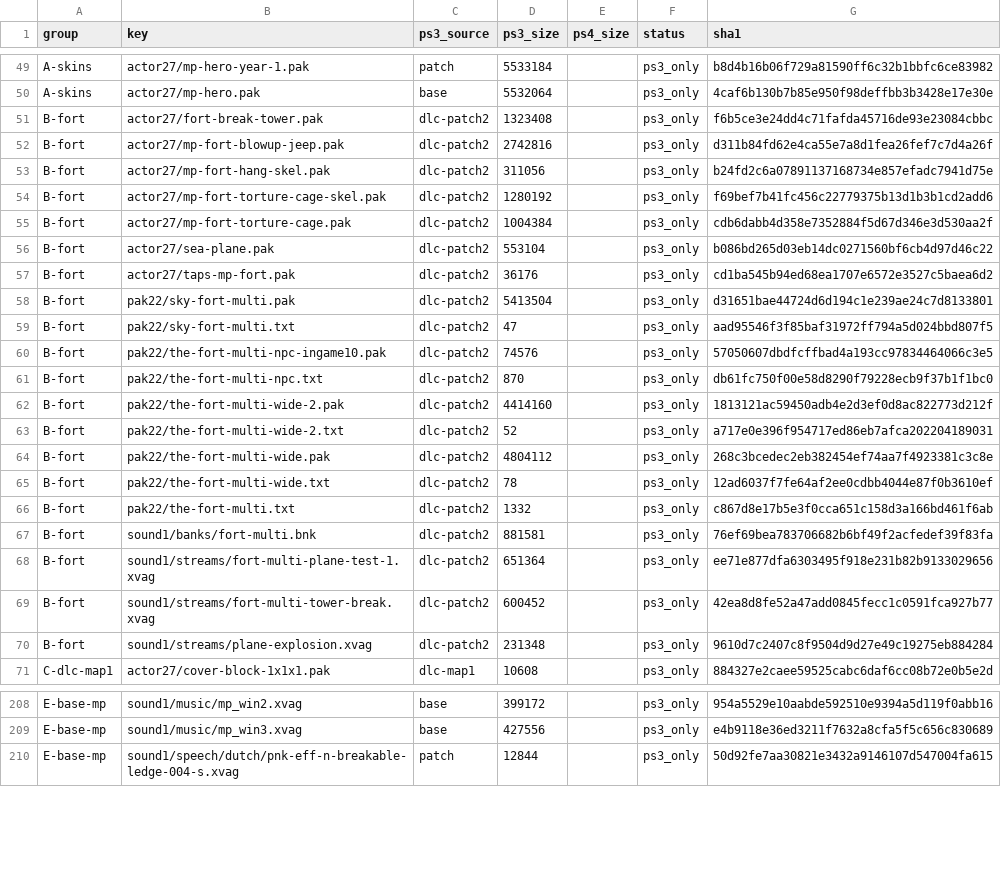
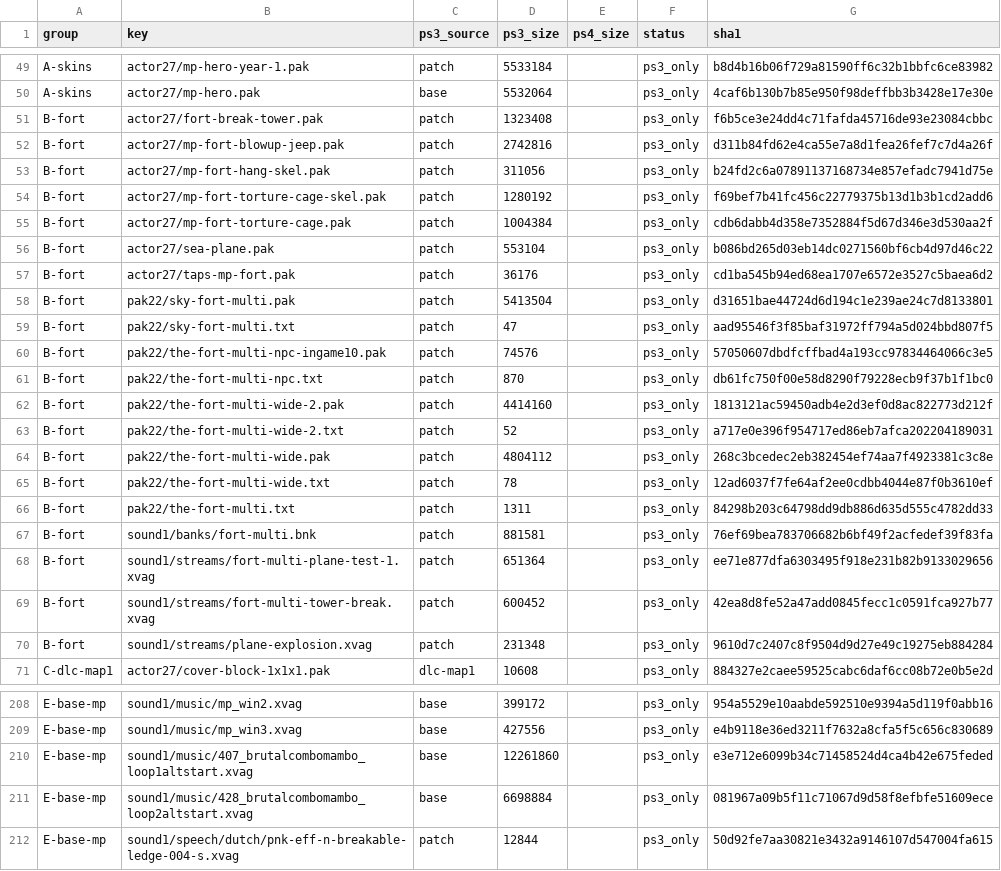
Before and after one commit to fidalgojoao/Uncharted-The-Nathan-Drake-Collection-PC-port, a TSV file: u2mp/docs/import-list.tsv, drawn as a sheet; only a part is shown, gaps mark what is left out; the diff covers the shown part only.

```diff
--- a/u2mp/docs/import-list.tsv
+++ b/u2mp/docs/import-list.tsv
@@ -50,22 +50,22 @@ A-skins	actor27/mp-hero-year-1.pak	patch	5533184		ps3_only	b8d4b16b06f729a81590f
 A-skins	actor27/mp-hero.pak	base	5532064		ps3_only	4caf6b130b7b85e950f98deffbb3b3428e17e30e
-B-fort	actor27/fort-break-tower.pak	dlc-patch2	1323408		ps3_only	f6b5ce3e24dd4c71fafda45716de93e23084cbbc
-B-fort	actor27/mp-fort-blowup-jeep.pak	dlc-patch2	2742816		ps3_only	d311b84fd62e4ca55e7a8d1fea26fef7c7d4a26f
-B-fort	actor27/mp-fort-hang-skel.pak	dlc-patch2	311056		ps3_only	b24fd2c6a07891137168734e857efadc7941d75e
-B-fort	actor27/mp-fort-torture-cage-skel.pak	dlc-patch2	1280192		ps3_only	f69bef7b41fc456c22779375b13d1b3b1cd2add6
-B-fort	actor27/mp-fort-torture-cage.pak	dlc-patch2	1004384		ps3_only	cdb6dabb4d358e7352884f5d67d346e3d530aa2f
-B-fort	actor27/sea-plane.pak	dlc-patch2	553104		ps3_only	b086bd265d03eb14dc0271560bf6cb4d97d46c22
-B-fort	actor27/taps-mp-fort.pak	dlc-patch2	36176		ps3_only	cd1ba545b94ed68ea1707e6572e3527c5baea6d2
-B-fort	pak22/sky-fort-multi.pak	dlc-patch2	5413504		ps3_only	d31651bae44724d6d194c1e239ae24c7d8133801
-B-fort	pak22/sky-fort-multi.txt	dlc-patch2	47		ps3_only	aad95546f3f85baf31972ff794a5d024bbd807f5
-B-fort	pak22/the-fort-multi-npc-ingame10.pak	dlc-patch2	74576		ps3_only	57050607dbdfcffbad4a193cc97834464066c3e5
-B-fort	pak22/the-fort-multi-npc.txt	dlc-patch2	870		ps3_only	db61fc750f00e58d8290f79228ecb9f37b1f1bc0
-B-fort	pak22/the-fort-multi-wide-2.pak	dlc-patch2	4414160		ps3_only	1813121ac59450adb4e2d3ef0d8ac822773d212f
-B-fort	pak22/the-fort-multi-wide-2.txt	dlc-patch2	52		ps3_only	a717e0e396f954717ed86eb7afca202204189031
-B-fort	pak22/the-fort-multi-wide.pak	dlc-patch2	4804112		ps3_only	268c3bcedec2eb382454ef74aa7f4923381c3c8e
-B-fort	pak22/the-fort-multi-wide.txt	dlc-patch2	78		ps3_only	12ad6037f7fe64af2ee0cdbb4044e87f0b3610ef
-B-fort	pak22/the-fort-multi.txt	dlc-patch2	1332		ps3_only	c867d8e17b5e3f0cca651c158d3a166bd461f6ab
-B-fort	sound1/banks/fort-multi.bnk	dlc-patch2	881581		ps3_only	76ef69bea783706682b6bf49f2acfedef39f83fa
-B-fort	sound1/streams/fort-multi-plane-test-1.xvag	dlc-patch2	651364		ps3_only	ee71e877dfa6303495f918e231b82b9133029656
-B-fort	sound1/streams/fort-multi-tower-break.xvag	dlc-patch2	600452		ps3_only	42ea8d8fe52a47add0845fecc1c0591fca927b77
-B-fort	sound1/streams/plane-explosion.xvag	dlc-patch2	231348		ps3_only	9610d7c2407c8f9504d9d27e49c19275eb884284
+B-fort	actor27/fort-break-tower.pak	patch	1323408		ps3_only	f6b5ce3e24dd4c71fafda45716de93e23084cbbc
+B-fort	actor27/mp-fort-blowup-jeep.pak	patch	2742816		ps3_only	d311b84fd62e4ca55e7a8d1fea26fef7c7d4a26f
+B-fort	actor27/mp-fort-hang-skel.pak	patch	311056		ps3_only	b24fd2c6a07891137168734e857efadc7941d75e
+B-fort	actor27/mp-fort-torture-cage-skel.pak	patch	1280192		ps3_only	f69bef7b41fc456c22779375b13d1b3b1cd2add6
+B-fort	actor27/mp-fort-torture-cage.pak	patch	1004384		ps3_only	cdb6dabb4d358e7352884f5d67d346e3d530aa2f
+B-fort	actor27/sea-plane.pak	patch	553104		ps3_only	b086bd265d03eb14dc0271560bf6cb4d97d46c22
+B-fort	actor27/taps-mp-fort.pak	patch	36176		ps3_only	cd1ba545b94ed68ea1707e6572e3527c5baea6d2
+B-fort	pak22/sky-fort-multi.pak	patch	5413504		ps3_only	d31651bae44724d6d194c1e239ae24c7d8133801
+B-fort	pak22/sky-fort-multi.txt	patch	47		ps3_only	aad95546f3f85baf31972ff794a5d024bbd807f5
+B-fort	pak22/the-fort-multi-npc-ingame10.pak	patch	74576		ps3_only	57050607dbdfcffbad4a193cc97834464066c3e5
+B-fort	pak22/the-fort-multi-npc.txt	patch	870		ps3_only	db61fc750f00e58d8290f79228ecb9f37b1f1bc0
+B-fort	pak22/the-fort-multi-wide-2.pak	patch	4414160		ps3_only	1813121ac59450adb4e2d3ef0d8ac822773d212f
+B-fort	pak22/the-fort-multi-wide-2.txt	patch	52		ps3_only	a717e0e396f954717ed86eb7afca202204189031
+B-fort	pak22/the-fort-multi-wide.pak	patch	4804112		ps3_only	268c3bcedec2eb382454ef74aa7f4923381c3c8e
+B-fort	pak22/the-fort-multi-wide.txt	patch	78		ps3_only	12ad6037f7fe64af2ee0cdbb4044e87f0b3610ef
+B-fort	pak22/the-fort-multi.txt	patch	1311		ps3_only	84298b203c64798dd9db886d635d555c4782dd33
+B-fort	sound1/banks/fort-multi.bnk	patch	881581		ps3_only	76ef69bea783706682b6bf49f2acfedef39f83fa
+B-fort	sound1/streams/fort-multi-plane-test-1.xvag	patch	651364		ps3_only	ee71e877dfa6303495f918e231b82b9133029656
+B-fort	sound1/streams/fort-multi-tower-break.xvag	patch	600452		ps3_only	42ea8d8fe52a47add0845fecc1c0591fca927b77
+B-fort	sound1/streams/plane-explosion.xvag	patch	231348		ps3_only	9610d7c2407c8f9504d9d27e49c19275eb884284
 C-dlc-map1	actor27/cover-block-1x1x1.pak	dlc-map1	10608		ps3_only	884327e2caee59525cabc6daf6cc08b72e0b5e2d
@@ -209,2 +209,4 @@ E-base-mp	sound1/music/mp_win2.xvag	base	399172		ps3_only	954a5529e10aabde592510
 E-base-mp	sound1/music/mp_win3.xvag	base	427556		ps3_only	e4b9118e36ed3211f7632a8cfa5f5c656c830689
+E-base-mp	sound1/music/407_brutalcombomambo_loop1altstart.xvag	base	12261860		ps3_only	e3e712e6099b34c71458524d4ca4b42e675feded
+E-base-mp	sound1/music/428_brutalcombomambo_loop2altstart.xvag	base	6698884		ps3_only	081967a09b5f11c71067d9d58f8efbfe51609ece
 E-base-mp	sound1/speech/dutch/pnk-eff-n-breakable-ledge-004-s.xvag	patch	12844		ps3_only	50d92fe7aa30821e3432a9146107d547004fa615
```
Also changed, not shown: 3 edited cells elsewhere in this file, u2mp/docs/functions-match-gameplay.tsv, 24 other files.
